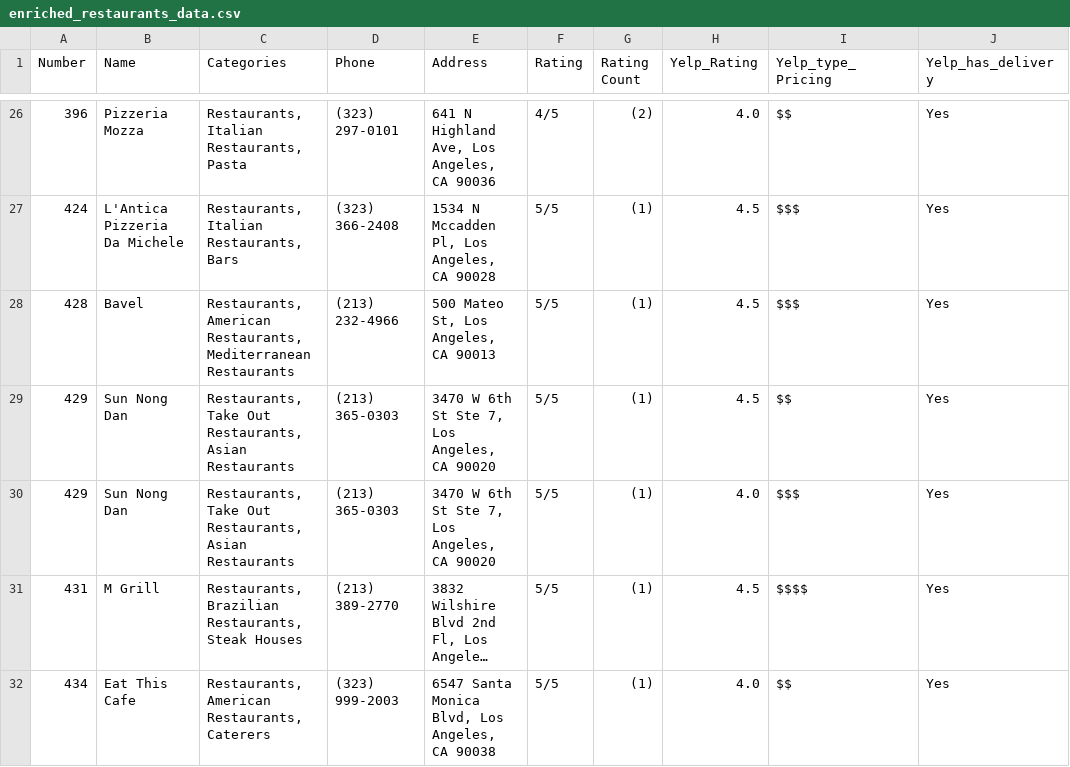
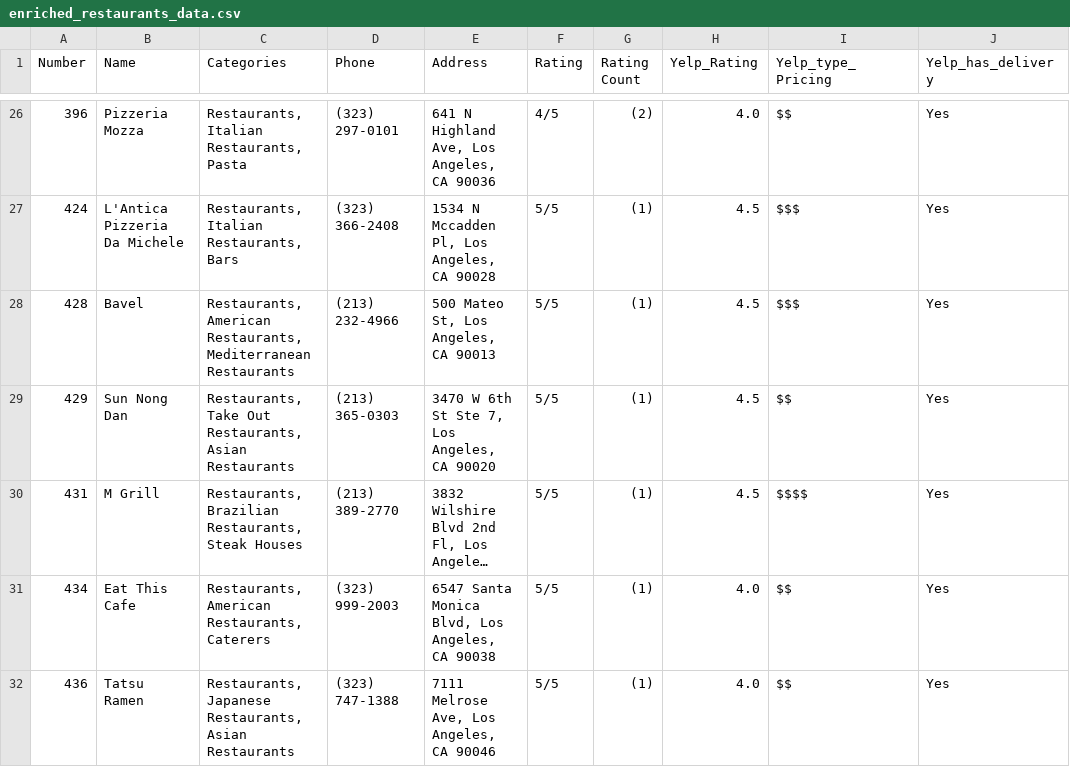
Before and after one commit to talram/data_mining_project, a CSV file: enriched_restaurants_data.csv, drawn as a sheet; only a part is shown, gaps mark what is left out; the shorter side is filled out with more unchanged rows; long unchanged cells end in …; the diff names each change by its address in the sheet, - before the commit and + after, or states it on an @@ line.

Commit message:
Modify preprocess data sources2

```diff
--- a/enriched_restaurants_data.csv
+++ b/enriched_restaurants_data.csv
-row 30: 429 | Sun Nong Dan | Restaurants, Take Out Restaurants, Asian Restaurants | (213) 365-0303 | 3470 W 6th St Ste 7, Los Angeles, CA 90020 | 5/5 | (1) | 4.0 | $$$ | Yes
```
Also changed, not shown: only_matched_yelp.csv, 2 other files.
